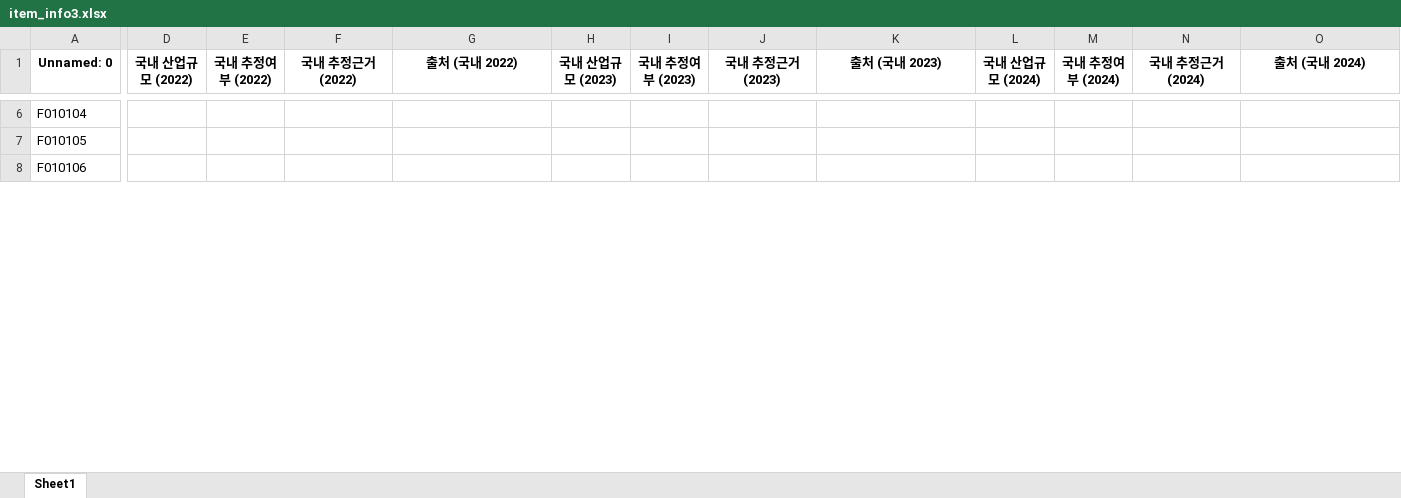
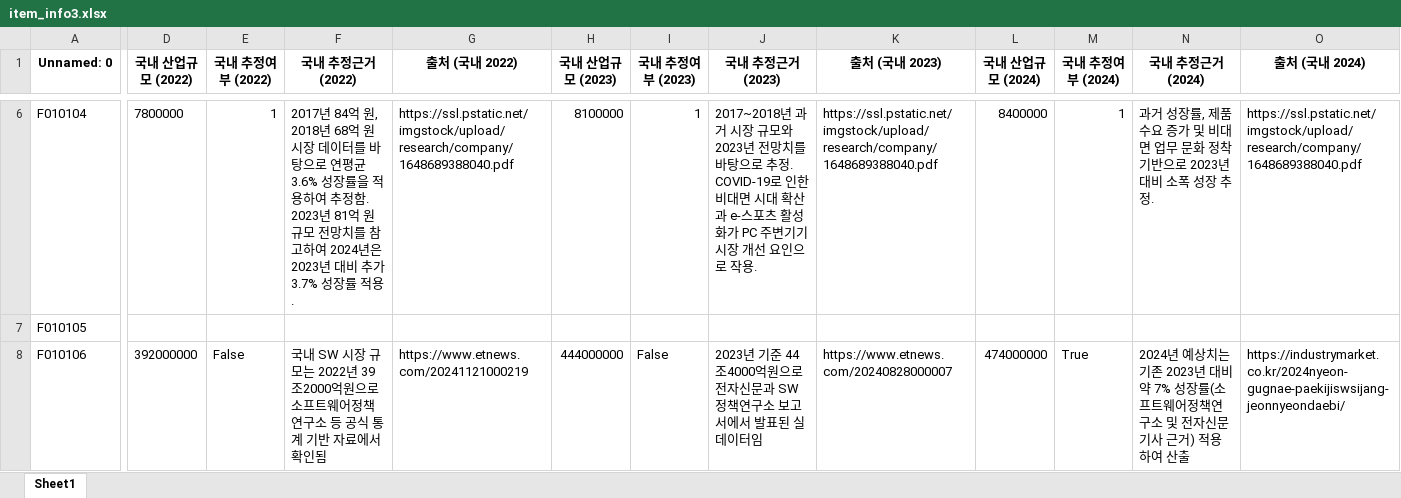
Before and after one commit to Fletacode/idnolab, an Excel workbook: item_info3.xlsx, sheet Sheet1, drawn as a sheet; only a part is shown, gaps mark what is left out; values as stored, in another font and other column widths than the file's, no borders; the diff covers the shown part only; the diff names each change by its address in the sheet, - before the commit and + after, or states it on an @@ line.

```diff
--- a/item_info3.xlsx (sheet Sheet1)
+++ b/item_info3.xlsx (sheet Sheet1)
-D6 (국내 산업규모 (2022)): (empty)
+D6 (국내 산업규모 (2022)): 7800000
-E6 (국내 추정여부 (2022)): (empty)
+E6 (국내 추정여부 (2022)): 1
-F6 (국내 추정근거 (2022)): (empty)
+F6 (국내 추정근거 (2022)): 2017년 84억 원, 2018년 68억 원 시장 데이터를 바탕으로 연평균 3.6% 성장률을 적용하여 추정함. 2023년 81억 원 규모 전망치를 참고하여 2024년은 2023년 대비 추가 3.7% 성장률 적용.
-G6 (출처 (국내 2022)): (empty)
+G6 (출처 (국내 2022)): https://ssl.pstatic.net/imgstock/upload/research/company/1648689388040.pdf
-H6 (국내 산업규모 (2023)): (empty)
+H6 (국내 산업규모 (2023)): 8100000
-I6 (국내 추정여부 (2023)): (empty)
+I6 (국내 추정여부 (2023)): 1
-J6 (국내 추정근거 (2023)): (empty)
+J6 (국내 추정근거 (2023)): 2017~2018년 과거 시장 규모와 2023년 전망치를 바탕으로 추정. COVID-19로 인한 비대면 시대 확산과 e-스포츠 활성화가 PC 주변기기 시장 개선 요인으로 작용.
-K6 (출처 (국내 2023)): (empty)
+K6 (출처 (국내 2023)): https://ssl.pstatic.net/imgstock/upload/research/company/1648689388040.pdf
-L6 (국내 산업규모 (2024)): (empty)
+L6 (국내 산업규모 (2024)): 8400000
-M6 (국내 추정여부 (2024)): (empty)
+M6 (국내 추정여부 (2024)): 1
-N6 (국내 추정근거 (2024)): (empty)
+N6 (국내 추정근거 (2024)): 과거 성장률, 제품 수요 증가 및 비대면 업무 문화 정착 기반으로 2023년 대비 소폭 성장 추정.
-O6 (출처 (국내 2024)): (empty)
+O6 (출처 (국내 2024)): https://ssl.pstatic.net/imgstock/upload/research/company/1648689388040.pdf
-D8 (국내 산업규모 (2022)): (empty)
+D8 (국내 산업규모 (2022)): 392000000
-E8 (국내 추정여부 (2022)): (empty)
+E8 (국내 추정여부 (2022)): False
-F8 (국내 추정근거 (2022)): (empty)
+F8 (국내 추정근거 (2022)): 국내 SW 시장 규모는 2022년 39조2000억원으로 소프트웨어정책연구소 등 공식 통계 기반 자료에서 확인됨
-G8 (출처 (국내 2022)): (empty)
+G8 (출처 (국내 2022)): https://www.etnews.com/20241121000219
-H8 (국내 산업규모 (2023)): (empty)
+H8 (국내 산업규모 (2023)): 444000000
-I8 (국내 추정여부 (2023)): (empty)
+I8 (국내 추정여부 (2023)): False
-J8 (국내 추정근거 (2023)): (empty)
+J8 (국내 추정근거 (2023)): 2023년 기준 44조4000억원으로 전자신문과 SW정책연구소 보고서에서 발표된 실 데이터임
-K8 (출처 (국내 2023)): (empty)
+K8 (출처 (국내 2023)): https://www.etnews.com/20240828000007
-L8 (국내 산업규모 (2024)): (empty)
+L8 (국내 산업규모 (2024)): 474000000
-M8 (국내 추정여부 (2024)): (empty)
+M8 (국내 추정여부 (2024)): True
-N8 (국내 추정근거 (2024)): (empty)
+N8 (국내 추정근거 (2024)): 2024년 예상치는 기존 2023년 대비 약 7% 성장률(소프트웨어정책연구소 및 전자신문 기사 근거) 적용하여 산출
-O8 (출처 (국내 2024)): (empty)
+O8 (출처 (국내 2024)): https://industrymarket.co.kr/2024nyeon-gugnae-paekijiswsijang-jeonnyeondaebi/
```
Also changed, not shown: 107 edited cells elsewhere in this sheet, 3 other files.
